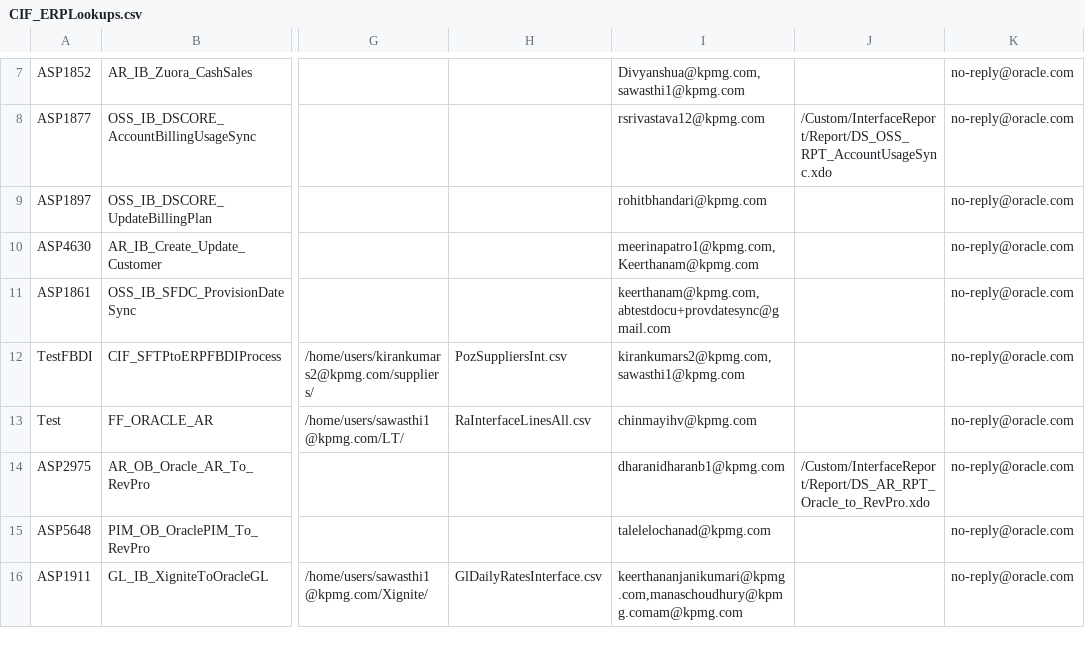
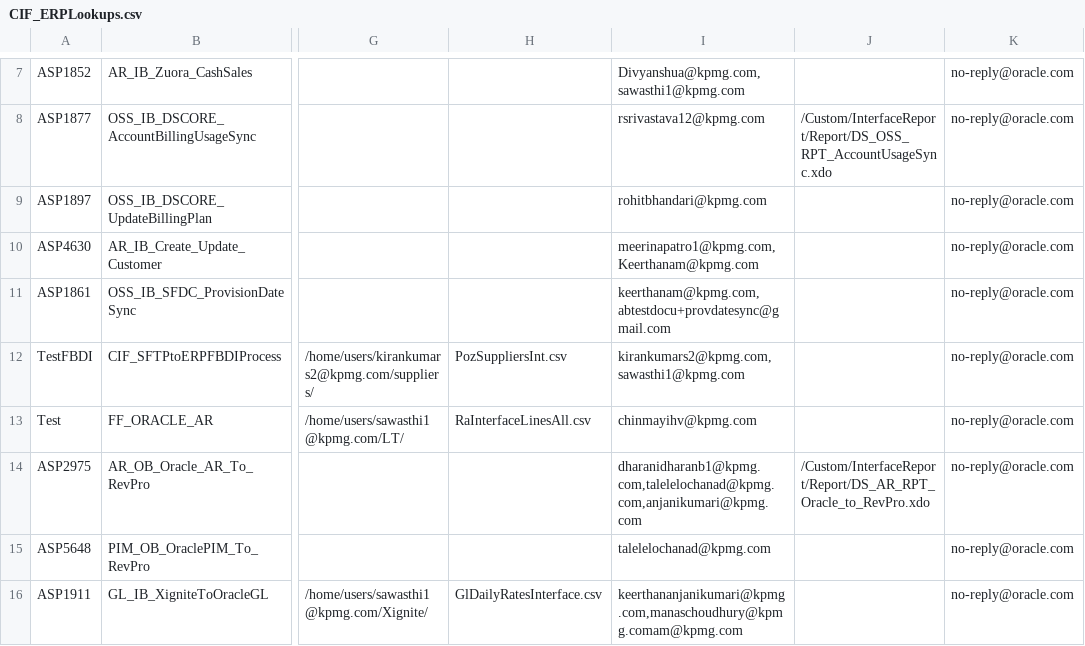
Before and after one commit to smellamputi/Aspire, a CSV file: ASP/Interface/Common/Code/Lookup/CIF_ERPLookups.csv, drawn as a sheet; only a part is shown, gaps mark what is left out; the diff names each change by its address in the sheet, - before the commit and + after, or states it on an @@ line.

Commit message:
ASP2975- Added Email id in CIF_ERPLookups

```diff
--- a/ASP/Interface/Common/Code/Lookup/CIF_ERPLookups.csv
+++ b/ASP/Interface/Common/Code/Lookup/CIF_ERPLookups.csv
-I14: dharanidharanb1@kpmg.com
+I14: dharanidharanb1@kpmg.com,talelelochanad@kpmg.com,anjanikumari@kpmg.com
```
